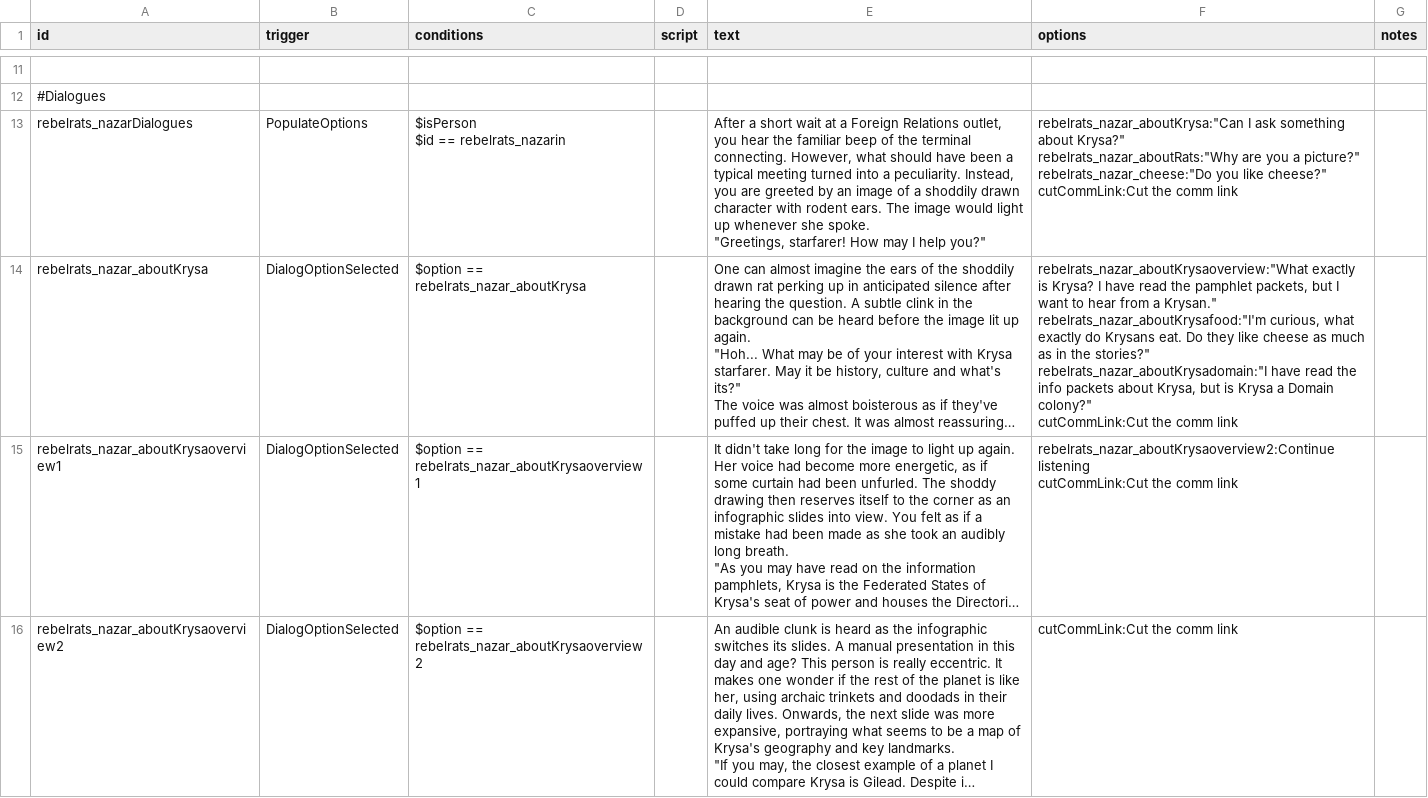
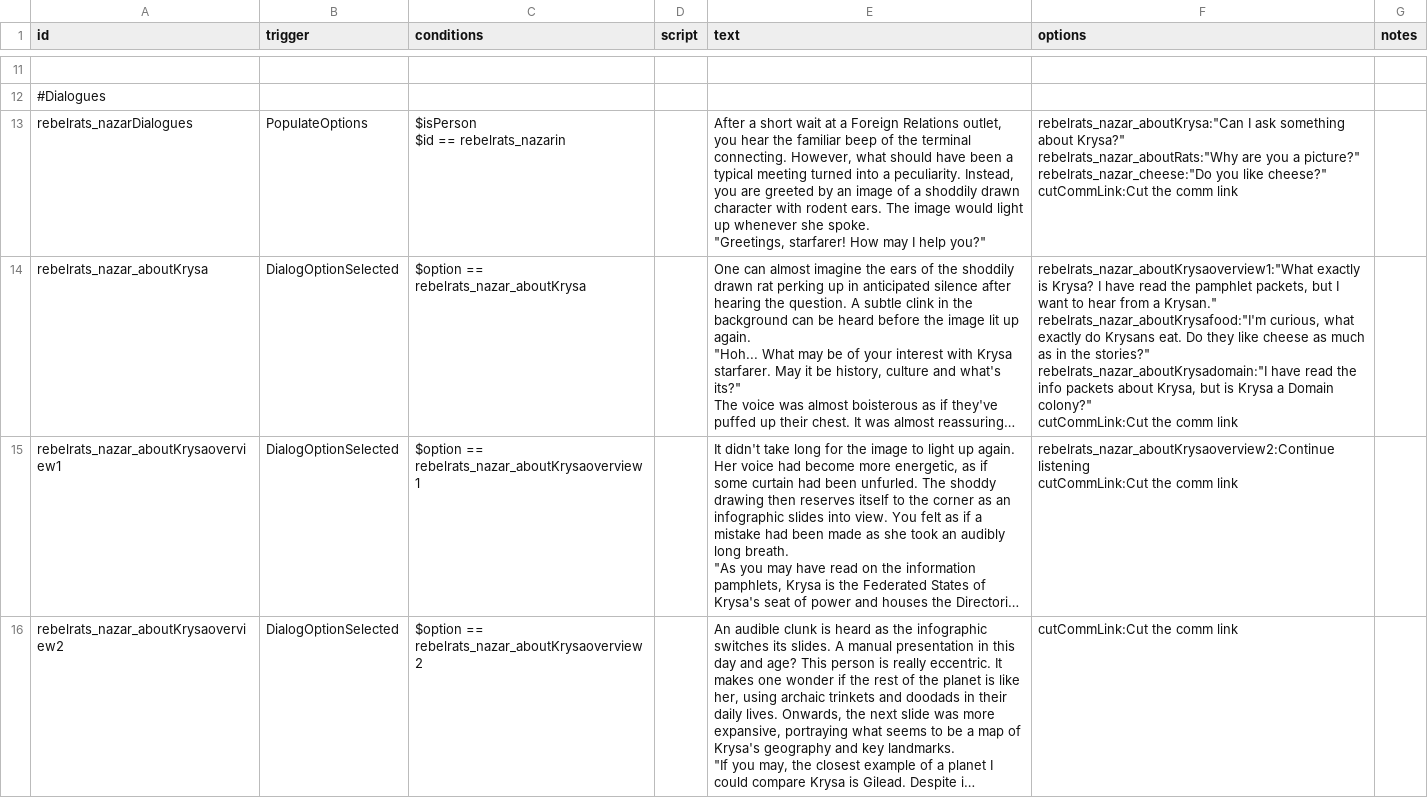
Before and after one commit to masterraven19/Rebel-Rats, a CSV file: data/campaign/rules.csv, drawn as a sheet; only a part is shown, gaps mark what is left out; long unchanged cells end in …; the diff names each change by its address in the sheet, - before the commit and + after, or states it on an @@ line.

```diff
--- a/data/campaign/rules.csv
+++ b/data/campaign/rules.csv
-F14 (options): rebelrats_nazar_aboutKrysaoverview:"What exactly is…
+F14 (options): rebelrats_nazar_aboutKrysaoverview1:"What exactly is…
```
Also changed, not shown: data/hullmods/hull_mods.csv, data/strings/descriptions.csv, 6 other files.
